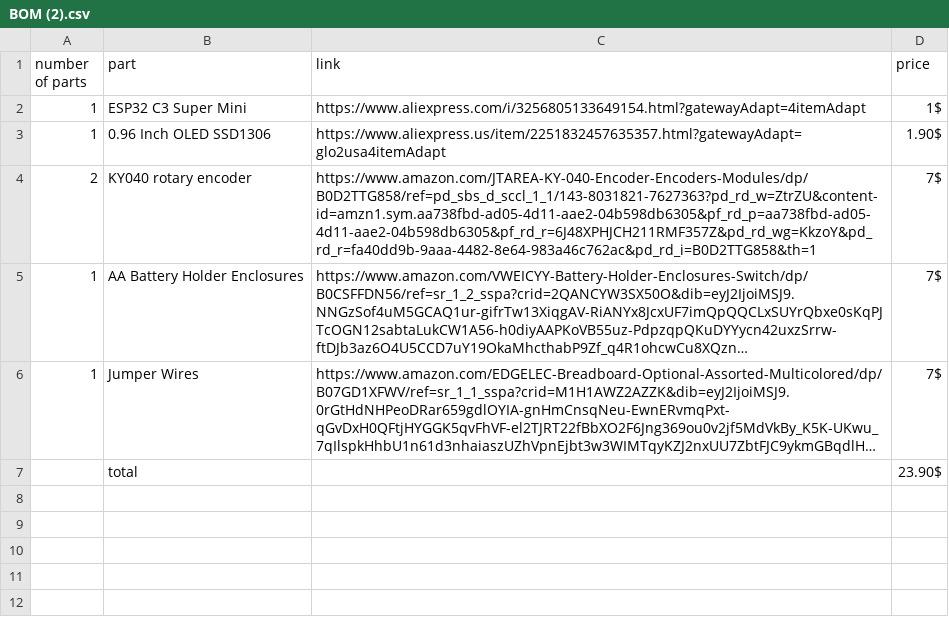
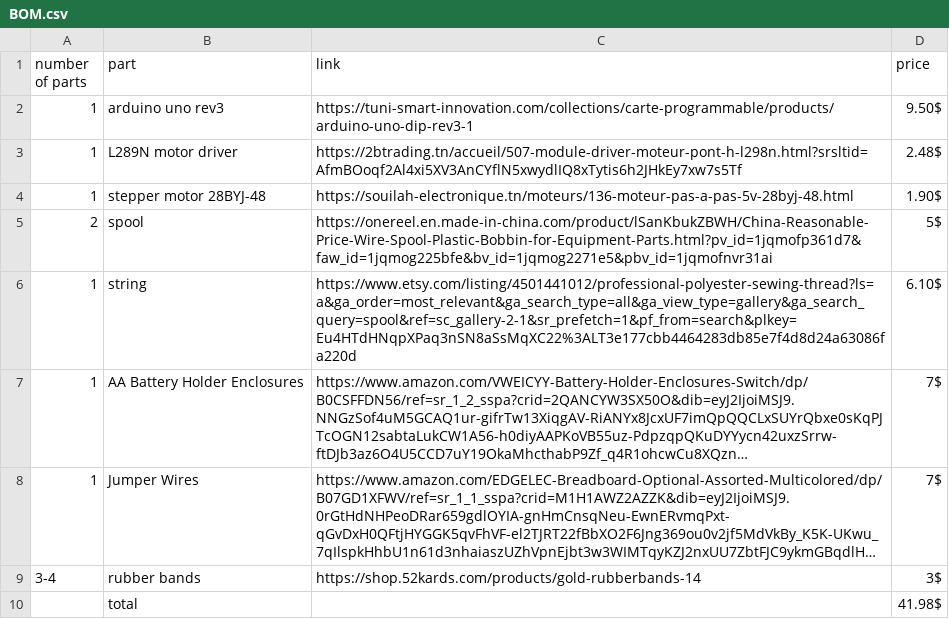
Before and after one commit to Chrif16/minecraft-piston-irl, a CSV file: BOM.csv (was BOM (2).csv), drawn as a sheet; long unchanged cells end in …; removed rows and columns are numbered as before the commit, all else as after; the diff names each change by its address in the sheet, - before the commit and + after, or states it on an @@ line.

Commit message:
Update and rename BOM (2).csv to BOM.csv

```diff
--- a/BOM (2).csv
+++ b/BOM.csv
-row 2: 1 | ESP32 C3 Super Mini | https://www.aliexpress.com/i/3256805133649154.html?gatewayAdapt=4itemAdapt | 1$
+row 2: 1 | arduino uno rev3 | https://tuni-smart-innovation.com/collections/carte-programmable/products/arduino-uno-dip-rev3-1 | 9.50$
+row 3: 1 | L289N motor driver | https://2btrading.tn/accueil/507-module-driver-moteur-pont-h-l298n.html?srsltid=AfmBOoqf2Al4xi5XV3AnCYflN5xwydlIQ8xTytis6h2JHkEy7xw7s5Tf | 2.48$
-B4 (part): 0.96 Inch OLED SSD1306
+B4 (part): stepper motor 28BYJ-48
-C4 (link): https://www.aliexpress.us/item/2251832457635357.html?gatewayAdapt=glo2usa4itemAdapt
+C4 (link): https://souilah-electronique.tn/moteurs/136-moteur-pas-a-pas-5v-28byj-48.html
-row 4: 2 | KY040 rotary encoder | https://www.amazon.com/JTAREA-KY-040-Encoder-Encoders-Modules/dp/B0D2TTG858/ref=pd_sbs_d_sccl_1_1/143-8031821-7627363?pd_rd_w=ZtrZU&content-id=amzn1.sym.aa738fbd-ad05-4d11-aae2-04b598db6305&pf_rd_p=aa738fbd-ad05-4d11-aae2-04b598db6305&pf_rd_r=6J48XPHJCH211RMF357Z&pd_rd_wg=KkzoY&pd_rd_r=fa40dd9b-9aaa-4482-8e64-983a46c762ac&pd_rd_i=B0D2TTG858&th=1 | 7$
+row 5: 2 | spool | https://onereel.en.made-in-china.com/product/lSanKbukZBWH/China-Reasonable-Price-Wire-Spool-Plastic-Bobbin-for-Equipment-Parts.html?pv_id=1jqmofp361d7&faw_id=1jqmog225bfe&bv_id=1jqmog2271e5&pbv_id=1jqmofnvr31ai | 5$
+row 6: 1 | string | https://www.etsy.com/listing/4501441012/professional-polyester-sewing-thread?ls=a&ga_order=most_relevant&ga_search_type=all&ga_view_type=gallery&ga_search_query=spool&ref=sc_gallery-2-1&sr_prefetch=1&pf_from=search&plkey=Eu4HTdHNqpXPaq3nSN8aSsMqXC22%3ALT3e177cbb4464283db85e7f4d8d24a63086fa220d | 6.10$
+row 9: 3-4 | rubber bands | https://shop.52kards.com/products/gold-rubberbands-14 | 3$
-D10 (price): 23.90$
+D10 (price): 41.98$
```
